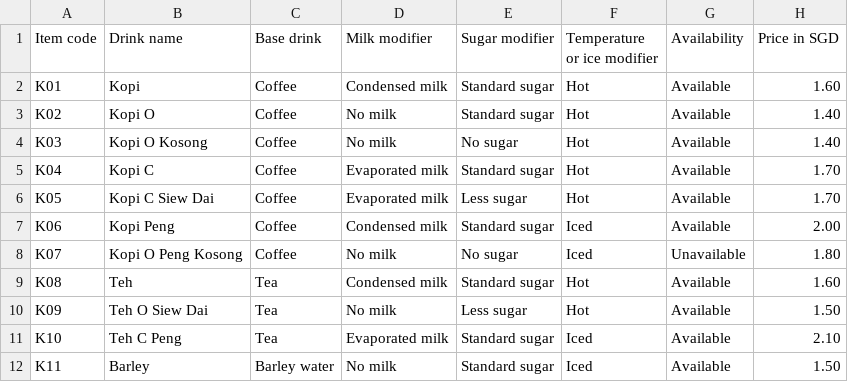
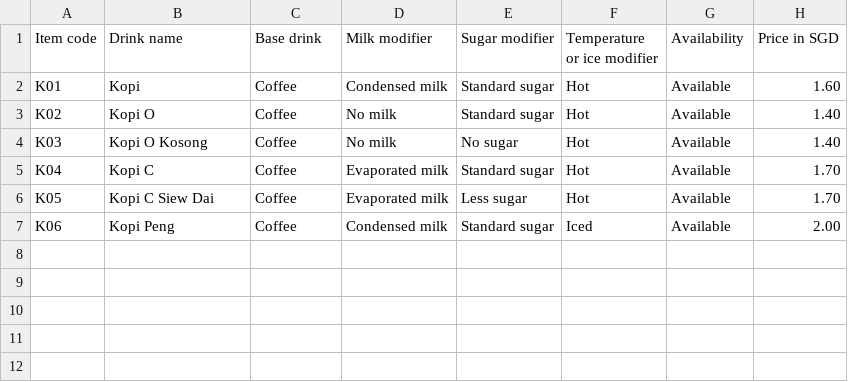
Before and after one commit to pettypychen/sgln-team1, a CSV file: app/frontend/src/content/simulations/kopi-run/kopi-menu.csv, drawn as a sheet.

```diff
--- a/app/frontend/src/content/simulations/kopi-run/kopi-menu.csv
+++ b/app/frontend/src/content/simulations/kopi-run/kopi-menu.csv
@@ -7,6 +7 @@ K05,Kopi C Siew Dai,Coffee,Evaporated milk,Less sugar,Hot,Available,1.70
 K06,Kopi Peng,Coffee,Condensed milk,Standard sugar,Iced,Available,2.00
-K07,Kopi O Peng Kosong,Coffee,No milk,No sugar,Iced,Unavailable,1.80
-K08,Teh,Tea,Condensed milk,Standard sugar,Hot,Available,1.60
-K09,Teh O Siew Dai,Tea,No milk,Less sugar,Hot,Available,1.50
-K10,Teh C Peng,Tea,Evaporated milk,Standard sugar,Iced,Available,2.10
-K11,Barley,Barley water,No milk,Standard sugar,Iced,Available,1.50
```
Also changed, not shown: app/frontend/src/content/simulations/kopi-run/colleague-orders.csv, 29 other files.
